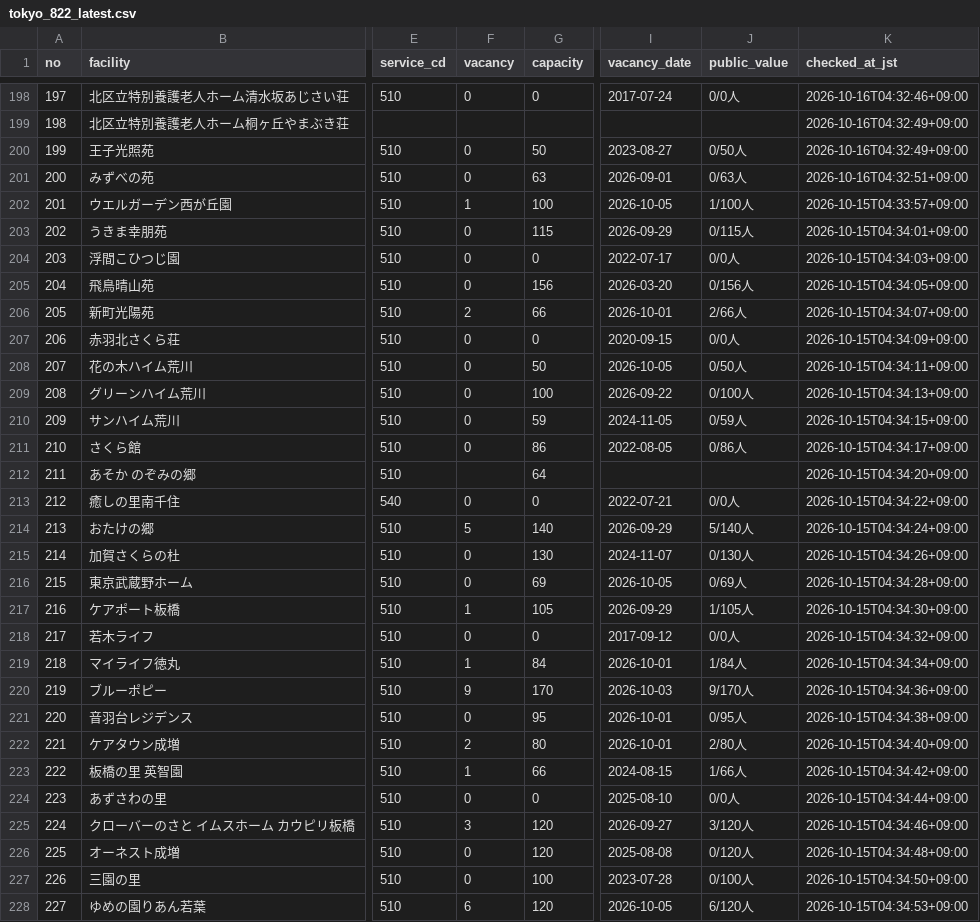
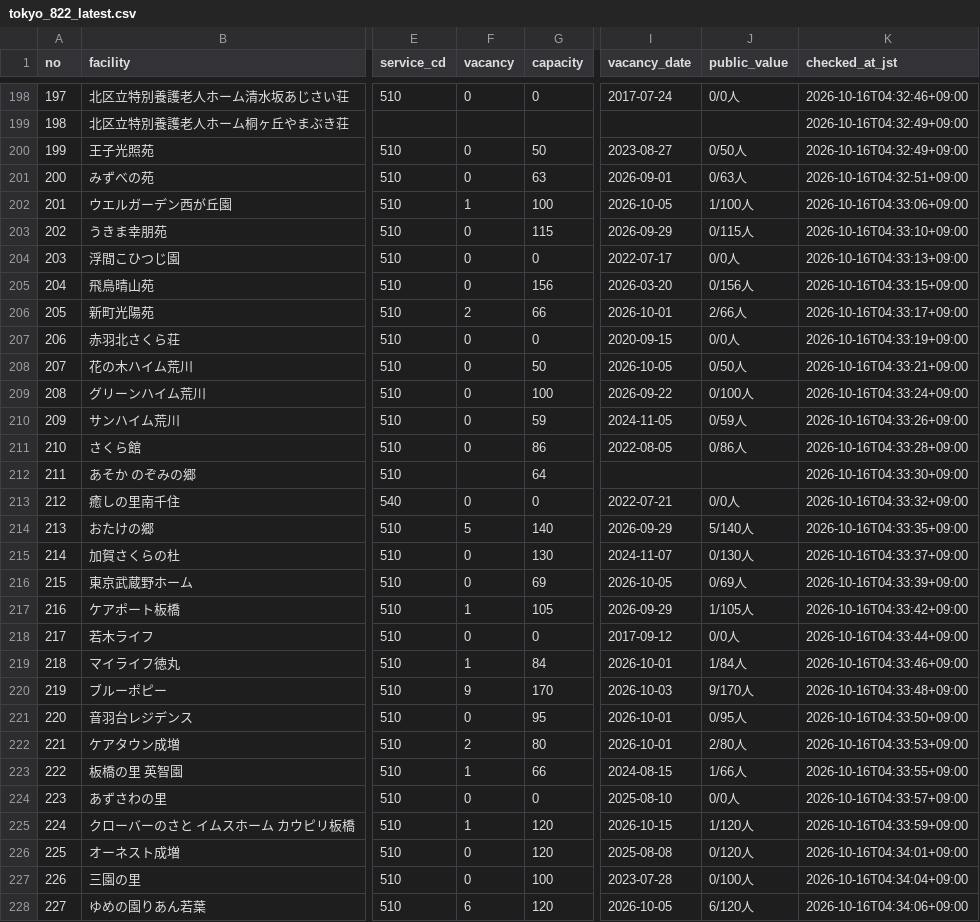
Before and after one commit to kirakuoku1-crypto/kiraku-tokyo-test, a CSV file: docs/tokyo_822_latest.csv, drawn as a sheet; only a part is shown, gaps mark what is left out; the diff covers the shown part only; the diff names each change by its address in the sheet, - before the commit and + after, or states it on an @@ line.

```diff
--- a/docs/tokyo_822_latest.csv
+++ b/docs/tokyo_822_latest.csv
-K202 (checked_at_jst): 2026-10-15T04:33:57+09:00
+K202 (checked_at_jst): 2026-10-16T04:33:06+09:00
-K203 (checked_at_jst): 2026-10-15T04:34:01+09:00
+K203 (checked_at_jst): 2026-10-16T04:33:10+09:00
-K204 (checked_at_jst): 2026-10-15T04:34:03+09:00
+K204 (checked_at_jst): 2026-10-16T04:33:13+09:00
-K205 (checked_at_jst): 2026-10-15T04:34:05+09:00
+K205 (checked_at_jst): 2026-10-16T04:33:15+09:00
-K206 (checked_at_jst): 2026-10-15T04:34:07+09:00
+K206 (checked_at_jst): 2026-10-16T04:33:17+09:00
-K207 (checked_at_jst): 2026-10-15T04:34:09+09:00
+K207 (checked_at_jst): 2026-10-16T04:33:19+09:00
-K208 (checked_at_jst): 2026-10-15T04:34:11+09:00
+K208 (checked_at_jst): 2026-10-16T04:33:21+09:00
-K209 (checked_at_jst): 2026-10-15T04:34:13+09:00
+K209 (checked_at_jst): 2026-10-16T04:33:24+09:00
-K210 (checked_at_jst): 2026-10-15T04:34:15+09:00
+K210 (checked_at_jst): 2026-10-16T04:33:26+09:00
-K211 (checked_at_jst): 2026-10-15T04:34:17+09:00
+K211 (checked_at_jst): 2026-10-16T04:33:28+09:00
-K212 (checked_at_jst): 2026-10-15T04:34:20+09:00
+K212 (checked_at_jst): 2026-10-16T04:33:30+09:00
-K213 (checked_at_jst): 2026-10-15T04:34:22+09:00
+K213 (checked_at_jst): 2026-10-16T04:33:32+09:00
-K214 (checked_at_jst): 2026-10-15T04:34:24+09:00
+K214 (checked_at_jst): 2026-10-16T04:33:35+09:00
-K215 (checked_at_jst): 2026-10-15T04:34:26+09:00
+K215 (checked_at_jst): 2026-10-16T04:33:37+09:00
-K216 (checked_at_jst): 2026-10-15T04:34:28+09:00
+K216 (checked_at_jst): 2026-10-16T04:33:39+09:00
-K217 (checked_at_jst): 2026-10-15T04:34:30+09:00
+K217 (checked_at_jst): 2026-10-16T04:33:42+09:00
-K218 (checked_at_jst): 2026-10-15T04:34:32+09:00
+K218 (checked_at_jst): 2026-10-16T04:33:44+09:00
-K219 (checked_at_jst): 2026-10-15T04:34:34+09:00
+K219 (checked_at_jst): 2026-10-16T04:33:46+09:00
-K220 (checked_at_jst): 2026-10-15T04:34:36+09:00
+K220 (checked_at_jst): 2026-10-16T04:33:48+09:00
-K221 (checked_at_jst): 2026-10-15T04:34:38+09:00
+K221 (checked_at_jst): 2026-10-16T04:33:50+09:00
-K222 (checked_at_jst): 2026-10-15T04:34:40+09:00
+K222 (checked_at_jst): 2026-10-16T04:33:53+09:00
-K223 (checked_at_jst): 2026-10-15T04:34:42+09:00
+K223 (checked_at_jst): 2026-10-16T04:33:55+09:00
-K224 (checked_at_jst): 2026-10-15T04:34:44+09:00
+K224 (checked_at_jst): 2026-10-16T04:33:57+09:00
-F225 (vacancy): 3
+F225 (vacancy): 1
-I225 (vacancy_date): 2026-09-27
+I225 (vacancy_date): 2026-10-15
-J225 (public_value): 3/120人
+J225 (public_value): 1/120人
-K225 (checked_at_jst): 2026-10-15T04:34:46+09:00
+K225 (checked_at_jst): 2026-10-16T04:33:59+09:00
-K226 (checked_at_jst): 2026-10-15T04:34:48+09:00
+K226 (checked_at_jst): 2026-10-16T04:34:01+09:00
-K227 (checked_at_jst): 2026-10-15T04:34:50+09:00
+K227 (checked_at_jst): 2026-10-16T04:34:04+09:00
-K228 (checked_at_jst): 2026-10-15T04:34:53+09:00
+K228 (checked_at_jst): 2026-10-16T04:34:06+09:00
```
Also changed, not shown: 26 edited cells elsewhere in this file, 1 other file.
